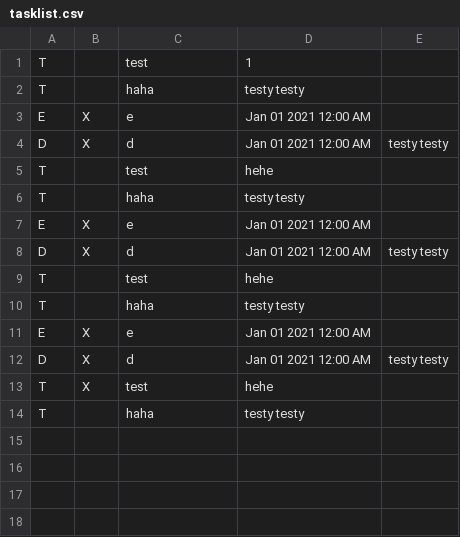
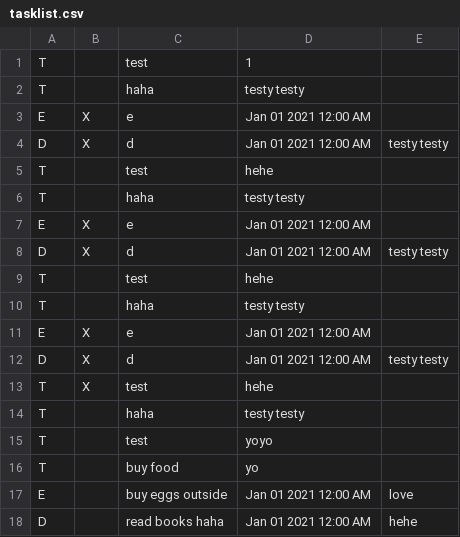
Before and after one commit to nus-tic2002-2021/ip, a CSV file: src/main/java/duke/data/tasklist.csv, drawn as a sheet; the diff names each change by its address in the sheet, - before the commit and + after, or states it on an @@ line.

```diff
--- a/src/main/java/duke/data/tasklist.csv
+++ b/src/main/java/duke/data/tasklist.csv
+row 15: T |  | test | yoyo
+row 16: T |  | buy food | yo
+row 17: E |  | buy eggs outside | Jan 01 2021 12:00 AM | love
+row 18: D |  | read books haha | Jan 01 2021 12:00 AM | hehe
```
Also changed, not shown: 2 other files.
